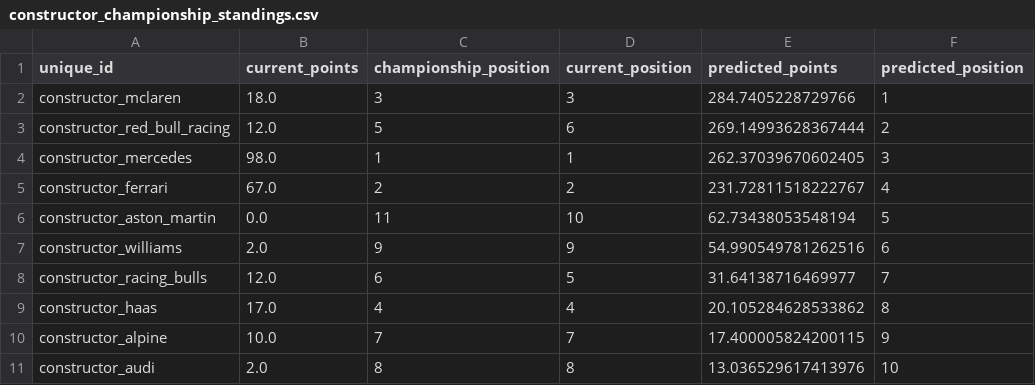
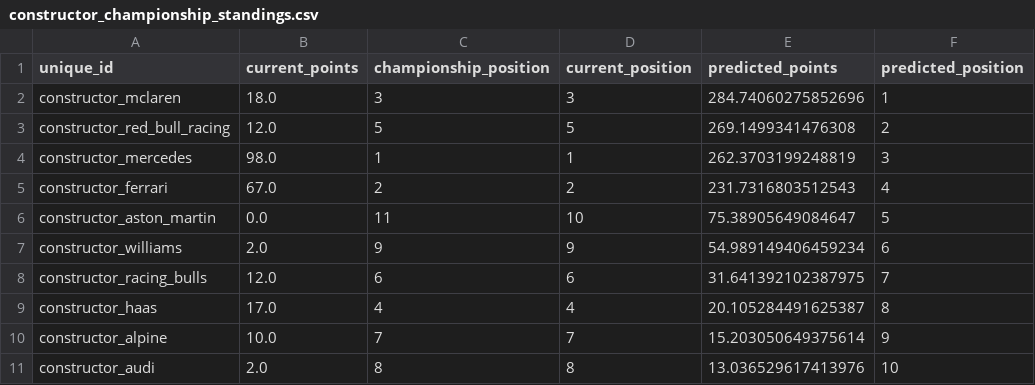
Before and after one commit to sebhgtz/timecopilot-f1-2026-forecast, a CSV file: reports/china_2026/constructor_championship_standings.csv, drawn as a sheet.

```diff
--- a/reports/china_2026/constructor_championship_standings.csv
+++ b/reports/china_2026/constructor_championship_standings.csv
@@ -1,11 +1,11 @@
 unique_id,current_points,championship_position,current_position,predicted_points,predicted_position
-constructor_mclaren,18.0,3,3,284.7405228729766,1
-constructor_red_bull_racing,12.0,5,6,269.14993628367444,2
-constructor_mercedes,98.0,1,1,262.37039670602405,3
-constructor_ferrari,67.0,2,2,231.72811518222767,4
-constructor_aston_martin,0.0,11,10,62.73438053548194,5
-constructor_williams,2.0,9,9,54.990549781262516,6
-constructor_racing_bulls,12.0,6,5,31.64138716469977,7
-constructor_haas,17.0,4,4,20.105284628533862,8
-constructor_alpine,10.0,7,7,17.400005824200115,9
+constructor_mclaren,18.0,3,3,284.74060275852696,1
+constructor_red_bull_racing,12.0,5,5,269.1499341476308,2
+constructor_mercedes,98.0,1,1,262.3703199248819,3
+constructor_ferrari,67.0,2,2,231.7316803512543,4
+constructor_aston_martin,0.0,11,10,75.38905649084647,5
+constructor_williams,2.0,9,9,54.989149406459234,6
+constructor_racing_bulls,12.0,6,6,31.641392102387975,7
+constructor_haas,17.0,4,4,20.105284491625387,8
+constructor_alpine,10.0,7,7,15.203050649375614,9
 constructor_audi,2.0,8,8,13.036529617413976,10
```
Also changed, not shown: reports/accuracy_log.csv, reports/china_2026/championship_final_standings.csv, 13 other files.
